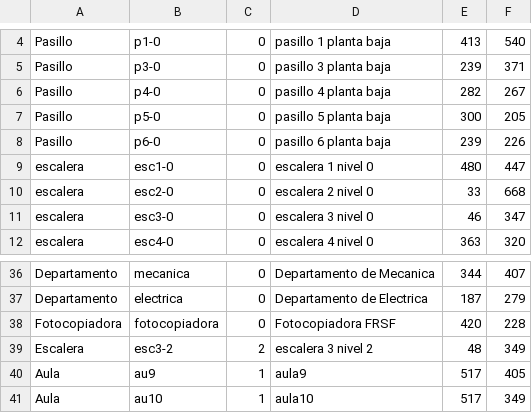
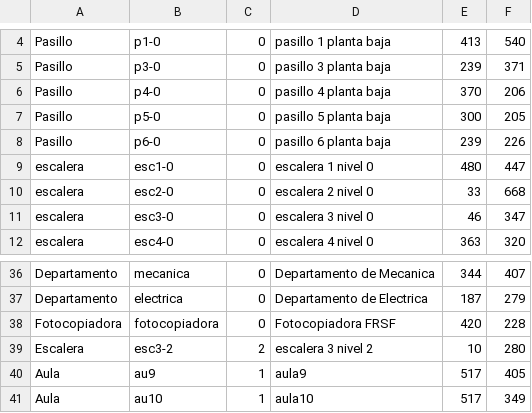
Before and after one commit to mfcicerchia/IA2016-TPparte1, a CSV file: TPIA2016/archivosCSV/habitaciones2.csv, drawn as a sheet; only a part is shown, gaps mark what is left out.

Commit message:
agrego imagenes modificadas
Agrego las escalera 3 en el segundo nivel y saco el fondo a la escalera
2. agrego posiciones correspondientes al archivo csv.

```diff
--- a/TPIA2016/archivosCSV/habitaciones2.csv
+++ b/TPIA2016/archivosCSV/habitaciones2.csv
@@ -5,3 +5,3 @@ Pasillo,p1-0,0,pasillo 1 planta baja,413,540
 Pasillo,p3-0,0,pasillo 3 planta baja,239,371
-Pasillo,p4-0,0,pasillo 4 planta baja,282,267
+Pasillo,p4-0,0,pasillo 4 planta baja,370,206
 Pasillo,p5-0,0,pasillo 5 planta baja,300,205
@@ -38,3 +38,3 @@ Departamento,electrica,0,Departamento de Electrica,187,279
 Fotocopiadora,fotocopiadora,0,Fotocopiadora FRSF,420,228
-Escalera,esc3-2,2,escalera 3 nivel 2,48,349
+Escalera,esc3-2,2,escalera 3 nivel 2,10,280
 Aula,au9,1,aula9,517,405
```
Also changed, not shown: 5 other files.
